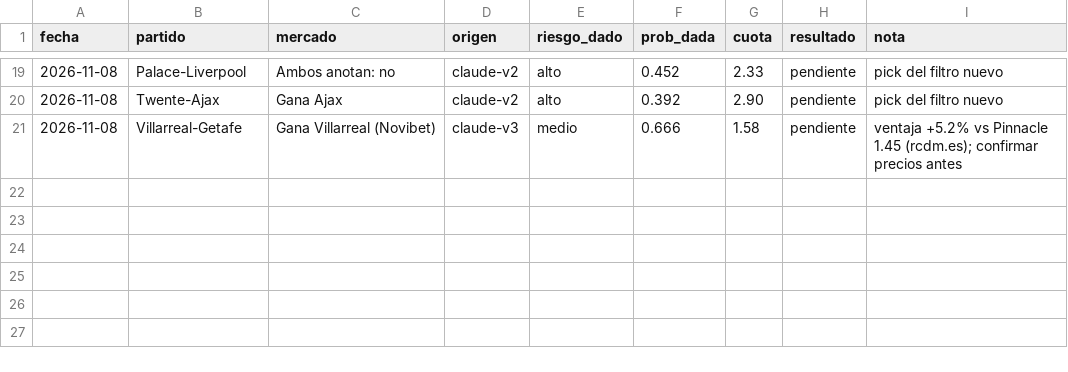
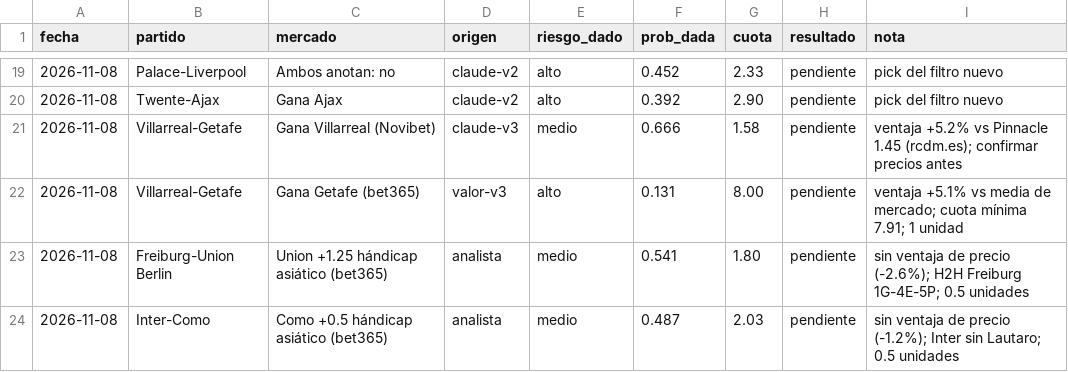
Before and after one commit to flooresk11-debug/Predicciones, a CSV file: registro/picks.csv, drawn as a sheet; only a part is shown, gaps mark what is left out.

```diff
--- a/registro/picks.csv
+++ b/registro/picks.csv
@@ -21 +21,4 @@ fecha,partido,mercado,origen,riesgo_dado,prob_dada,cuota,resultado,nota
 2026-11-08,Villarreal-Getafe,Gana Villarreal (Novibet),claude-v3,medio,0.666,1.58,pendiente,ventaja +5.2% vs Pinnacle 1.45 (rcdm.es); confirmar precios antes
+2026-11-08,Villarreal-Getafe,Gana Getafe (bet365),valor-v3,alto,0.131,8.00,pendiente,ventaja +5.1% vs media de mercado; cuota mínima 7.91; 1 unidad
+2026-11-08,Freiburg-Union Berlin,Union +1.25 hándicap asiático (bet365),analista,medio,0.541,1.80,pendiente,sin ventaja de precio (-2.6%); H2H Freiburg 1G-4E-5P; 0.5 unidades
+2026-11-08,Inter-Como,Como +0.5 hándicap asiático (bet365),analista,medio,0.487,2.03,pendiente,sin ventaja de precio (-1.2%); Inter sin Lautaro; 0.5 unidades
```
Also changed, not shown: 1 other file.
